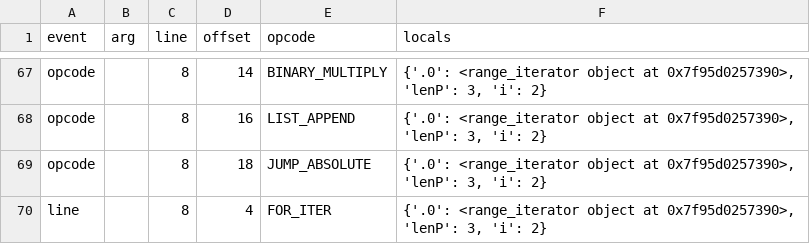
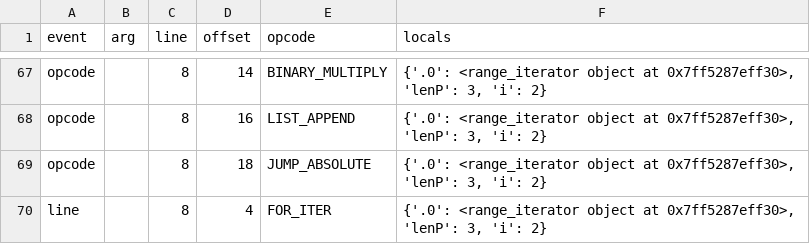
Before and after one commit to johncheong1234/watcherPython, a CSV file: api/algoData.csv, drawn as a sheet; only a part is shown, gaps mark what is left out; the diff covers the shown part only; the diff names each change by its address in the sheet, - before the commit and + after, or states it on an @@ line.

```diff
--- a/api/algoData.csv
+++ b/api/algoData.csv
-F67:F70 (locals): …object at 0x7f95d0257390>, 'lenP': 3,…
+F67:F70 (locals): …object at 0x7ff5287eff30>, 'lenP': 3,…
```
Also changed, not shown: 40 edited cells elsewhere in this file, 2 other files.
